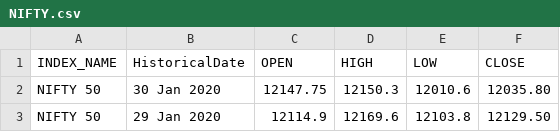
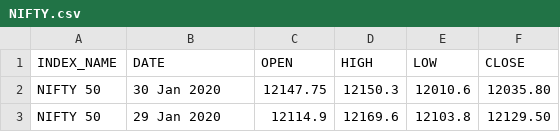
Before and after one commit to Anup-Nayak/Malamal-Trading-website, a CSV file: NIFTY.csv, drawn as a sheet; only a part is shown.

Commit message:
filtered data, used yfinance

```diff
--- a/NIFTY.csv
+++ b/NIFTY.csv
@@ -1,2 +1,2 @@
-INDEX_NAME,HistoricalDate,OPEN,HIGH,LOW,CLOSE
+INDEX_NAME,DATE,OPEN,HIGH,LOW,CLOSE
 NIFTY 50,30 Jan 2020,12147.75,12150.3,12010.6,12035.80
```
Also changed, not shown: 5 other files.
